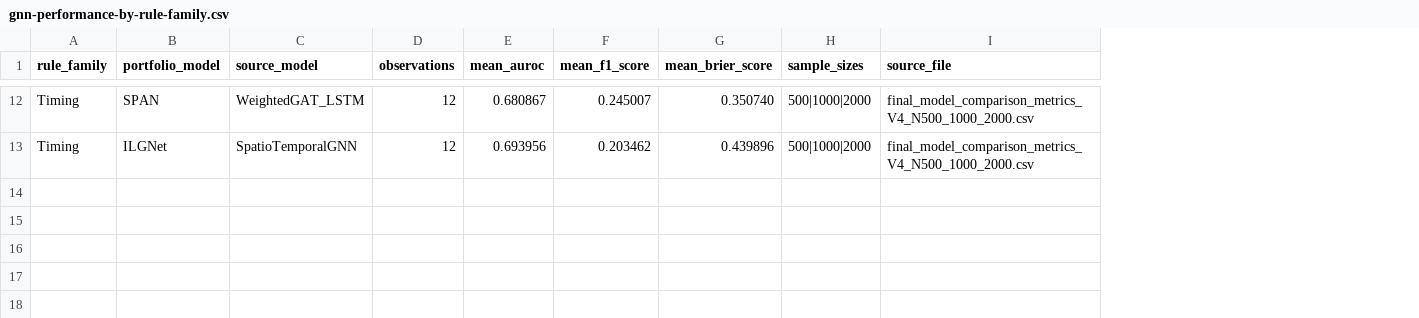
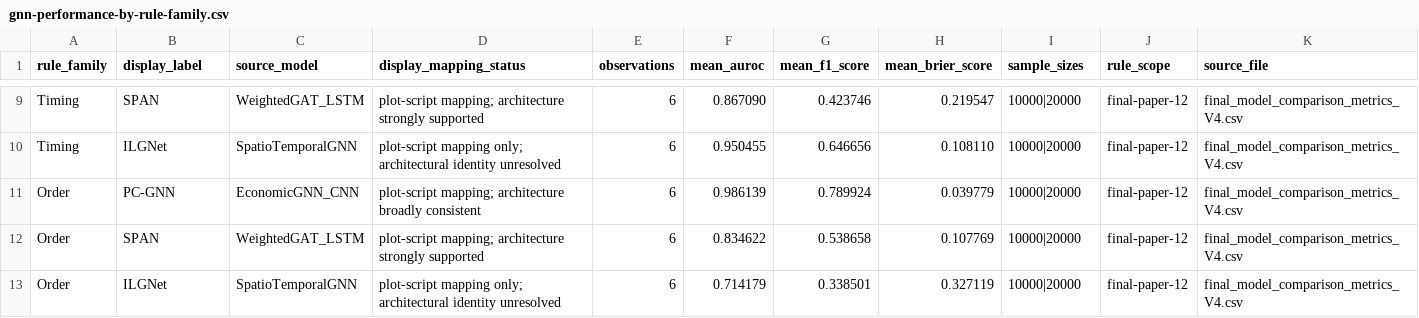
Before and after one commit to Jimin0731/life-course-epidemiology-gnn, a CSV file: results/gnn-performance-by-rule-family.csv, drawn as a sheet; only a part is shown, gaps mark what is left out; addresses are those after the commit; the diff covers the shown part only; the diff names each change by its address in the sheet, - before the commit and + after, or states it on an @@ line.

```diff
--- a/results/gnn-performance-by-rule-family.csv
+++ b/results/gnn-performance-by-rule-family.csv
+column D (display_mapping_status), rows 9-10: plot-script mapping; architecture strongly supported | plot-script mapping only; architectural identity unresolved
+column J (rule_scope), rows 9-10: final-paper-12 | final-paper-12
-B1: portfolio_model
+B1: display_label
-E9:E10 (observations): 12
+E9:E10 (observations): 6
-F9 (mean_auroc): 0.680867
+F9 (mean_auroc): 0.867090
-G9 (mean_f1_score): 0.245007
+G9 (mean_f1_score): 0.423746
-H9 (mean_brier_score): 0.350740
+H9 (mean_brier_score): 0.219547
-I9:I10 (sample_sizes): 500|1000|2000
+I9:I10 (sample_sizes): 10000|20000
-K9:K10 (source_file): final_model_comparison_metrics_V4_N500_1000_2000.csv
+K9:K10 (source_file): final_model_comparison_metrics_V4.csv
-F10 (mean_auroc): 0.693956
+F10 (mean_auroc): 0.950455
-G10 (mean_f1_score): 0.203462
+G10 (mean_f1_score): 0.646656
-H10 (mean_brier_score): 0.439896
+H10 (mean_brier_score): 0.108110
+row 11: Order | PC-GNN | EconomicGNN_CNN | plot-script mapping; architecture broadly consistent | 6 | 0.986139 | 0.789924 | 0.039779 | 10000|20000 | final-paper-12 | final_model_comparison_metrics_V4.csv
+row 12: Order | SPAN | WeightedGAT_LSTM | plot-script mapping; architecture strongly supported | 6 | 0.834622 | 0.538658 | 0.107769 | 10000|20000 | final-paper-12 | final_model_comparison_metrics_V4.csv
+row 13: Order | ILGNet | SpatioTemporalGNN | plot-script mapping only; architectural identity unresolved | 6 | 0.714179 | 0.338501 | 0.327119 | 10000|20000 | final-paper-12 | final_model_comparison_metrics_V4.csv
```
Also changed, not shown: 3 removed rows and 42 edited cells elsewhere in this file, results/gnn-performance-by-sample-size.csv, results/node-importance-by-sample-size.csv, 23 other files.
